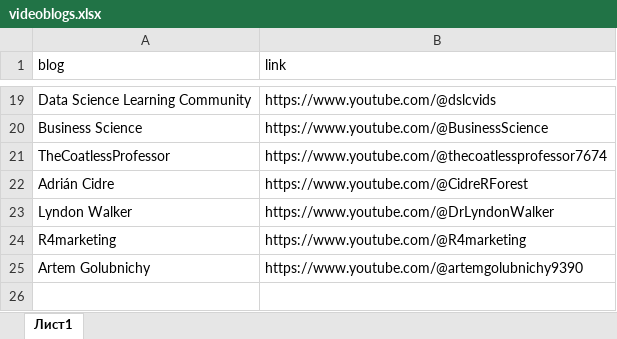
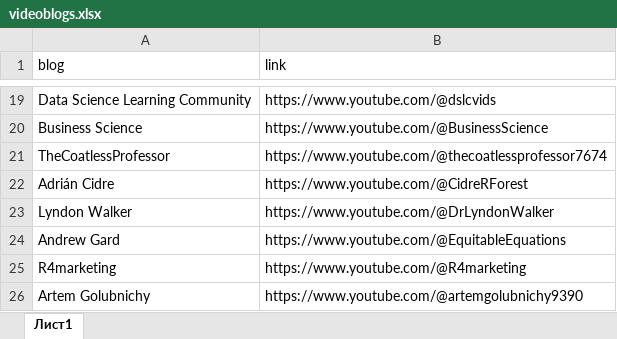
Before and after one commit to materov/rsources-book, an Excel workbook: tables/videoblogs.xlsx, sheet Лист1, drawn as a sheet; only a part is shown, gaps mark what is left out; values as stored, in another font and other column widths than the file's, no borders; the diff names each change by its address in the sheet, - before the commit and + after, or states it on an @@ line.

```diff
--- a/tables/videoblogs.xlsx (sheet Лист1)
+++ b/tables/videoblogs.xlsx (sheet Лист1)
+row 24: Andrew Gard | https://www.youtube.com/@EquitableEquations
```
Also changed, not shown: tables/DuboisChallenge.xlsx, tables/courses.xlsx, 50 other files.
